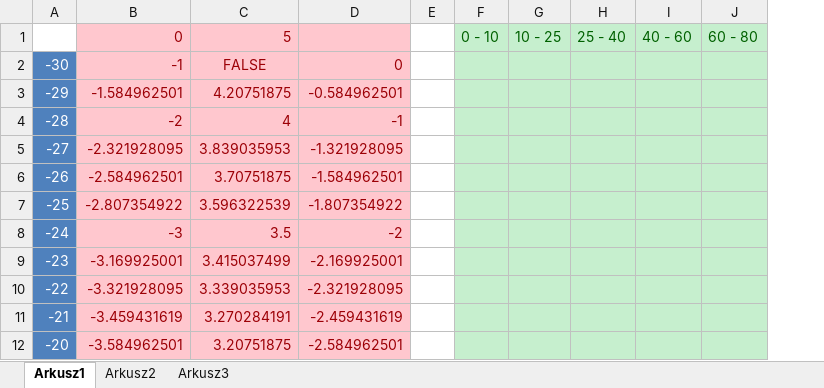
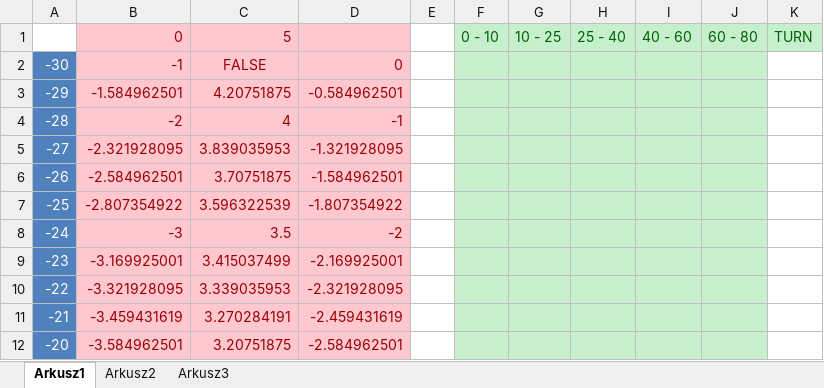
Before and after one commit to bercik/bus-simulator-x, an Excel workbook: Testy mapy/Notatki, pliki/Krzywe przyspieszeń.xlsx, sheet Arkusz1, drawn as a sheet; only a part is shown; values as stored, in another font and other column widths than the file's, no borders; charts and pictures not drawn; the diff names each change by its address in the sheet, - before the commit and + after, or states it on an @@ line.

```diff
--- a/Testy mapy/Notatki, pliki/Krzywe przyspieszeń.xlsx (sheet Arkusz1)
+++ b/Testy mapy/Notatki, pliki/Krzywe przyspieszeń.xlsx (sheet Arkusz1)
+column K (TURN), empty
```
Also changed, not shown: charts or pictures, 28 other files.
